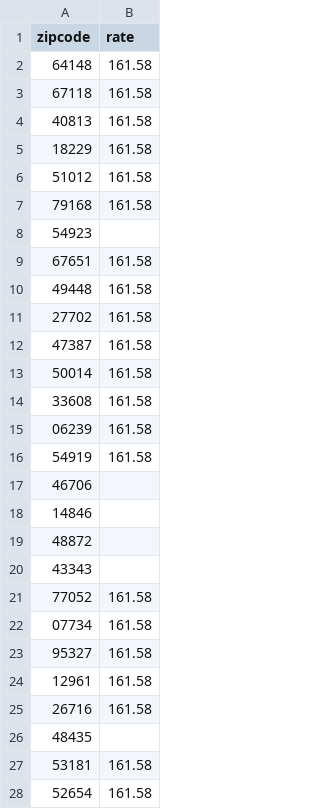
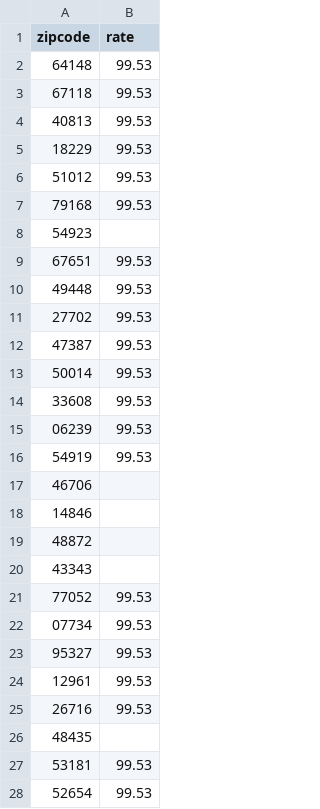
Before and after one commit to Joaquin6/slcsp, a CSV file: output.csv, drawn as a sheet; only a part is shown; the diff covers the shown part only.

```diff
--- a/output.csv
+++ b/output.csv
@@ -1,17 +1,17 @@
 zipcode,rate
-64148,161.58
-67118,161.58
-40813,161.58
-18229,161.58
-51012,161.58
-79168,161.58
+64148,99.53
+67118,99.53
+40813,99.53
+18229,99.53
+51012,99.53
+79168,99.53
 54923,
-67651,161.58
-49448,161.58
-27702,161.58
-47387,161.58
-50014,161.58
-33608,161.58
-06239,161.58
-54919,161.58
+67651,99.53
+49448,99.53
+27702,99.53
+47387,99.53
+50014,99.53
+33608,99.53
+06239,99.53
+54919,99.53
 46706,
@@ -20,9 +20,9 @@ zipcode,rate
 43343,
-77052,161.58
-07734,161.58
-95327,161.58
-12961,161.58
-26716,161.58
+77052,99.53
+07734,99.53
+95327,99.53
+12961,99.53
+26716,99.53
 48435,
-53181,161.58
-52654,161.58
+53181,99.53
+52654,99.53
```
Also changed, not shown: 1 added row and 19 edited cells elsewhere in this file, data/plans.csv, data/slcsp.csv, 16 other files.
